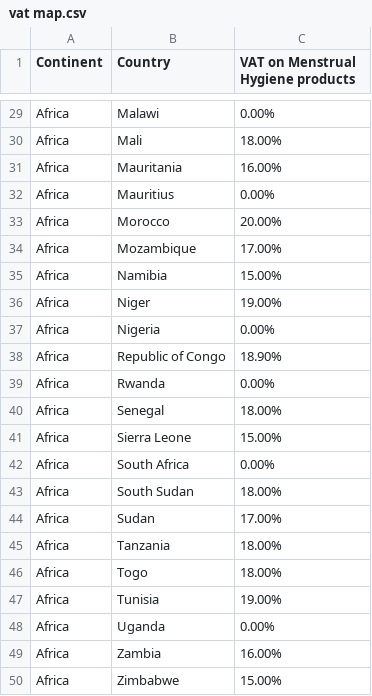
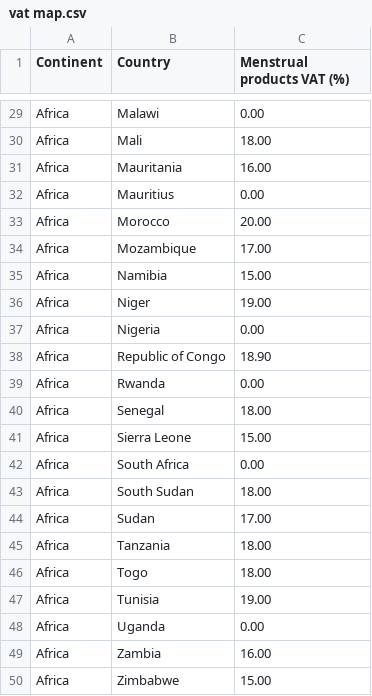
Before and after one commit to Chloechieng/Chloechieng.github.io, a CSV file: vat map.csv, drawn as a sheet; only a part is shown, gaps mark what is left out; the diff covers the shown part only; the diff names each change by its address in the sheet, - before the commit and + after, or states it on an @@ line.

```diff
--- a/vat map.csv
+++ b/vat map.csv
-C1: VAT on Menstrual Hygiene products
+C1: Menstrual products VAT (%)
-C29 (Menstrual products VAT (%)): 0.00%
+C29 (Menstrual products VAT (%)): 0.00
-C30 (Menstrual products VAT (%)): 18.00%
+C30 (Menstrual products VAT (%)): 18.00
-C31 (Menstrual products VAT (%)): 16.00%
+C31 (Menstrual products VAT (%)): 16.00
-C32 (Menstrual products VAT (%)): 0.00%
+C32 (Menstrual products VAT (%)): 0.00
-C33 (Menstrual products VAT (%)): 20.00%
+C33 (Menstrual products VAT (%)): 20.00
-C34 (Menstrual products VAT (%)): 17.00%
+C34 (Menstrual products VAT (%)): 17.00
-C35 (Menstrual products VAT (%)): 15.00%
+C35 (Menstrual products VAT (%)): 15.00
-C36 (Menstrual products VAT (%)): 19.00%
+C36 (Menstrual products VAT (%)): 19.00
-C37 (Menstrual products VAT (%)): 0.00%
+C37 (Menstrual products VAT (%)): 0.00
-C38 (Menstrual products VAT (%)): 18.90%
+C38 (Menstrual products VAT (%)): 18.90
-C39 (Menstrual products VAT (%)): 0.00%
+C39 (Menstrual products VAT (%)): 0.00
-C40 (Menstrual products VAT (%)): 18.00%
+C40 (Menstrual products VAT (%)): 18.00
-C41 (Menstrual products VAT (%)): 15.00%
+C41 (Menstrual products VAT (%)): 15.00
-C42 (Menstrual products VAT (%)): 0.00%
+C42 (Menstrual products VAT (%)): 0.00
-C43 (Menstrual products VAT (%)): 18.00%
+C43 (Menstrual products VAT (%)): 18.00
-C44 (Menstrual products VAT (%)): 17.00%
+C44 (Menstrual products VAT (%)): 17.00
-C45:C46 (Menstrual products VAT (%)): 18.00%
+C45:C46 (Menstrual products VAT (%)): 18.00
-C47 (Menstrual products VAT (%)): 19.00%
+C47 (Menstrual products VAT (%)): 19.00
-C48 (Menstrual products VAT (%)): 0.00%
+C48 (Menstrual products VAT (%)): 0.00
-C49 (Menstrual products VAT (%)): 16.00%
+C49 (Menstrual products VAT (%)): 16.00
-C50 (Menstrual products VAT (%)): 15.00%
+C50 (Menstrual products VAT (%)): 15.00
```
Also changed, not shown: 27 edited cells elsewhere in this file.
